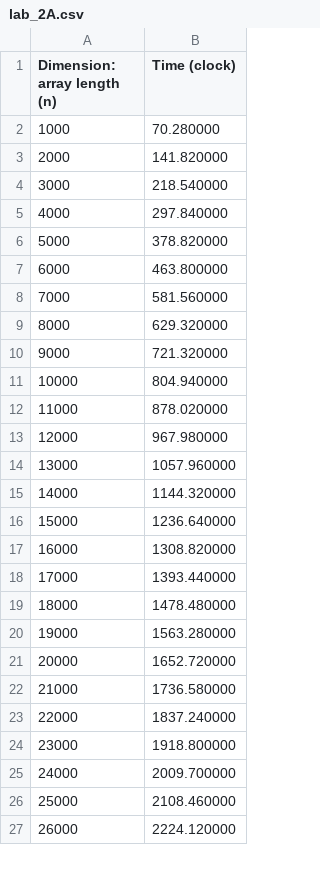
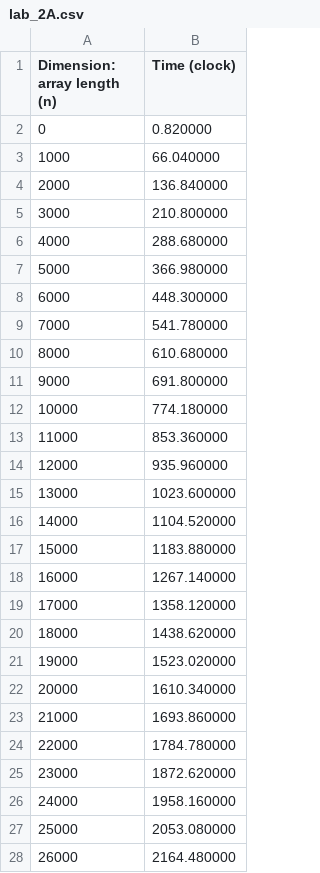
Before and after one commit to andrea-berardi/sorting-algorithms, a CSV file: results/lab_2A.csv, drawn as a sheet; only a part is shown; the diff covers the shown part only.

```diff
--- a/results/lab_2A.csv
+++ b/results/lab_2A.csv
@@ -1,27 +1,28 @@
 Dimension: array length (n),Time (clock)
-1000,70.280000
-2000,141.820000
-3000,218.540000
-4000,297.840000
-5000,378.820000
-6000,463.800000
-7000,581.560000
-8000,629.320000
-9000,721.320000
-10000,804.940000
-11000,878.020000
-12000,967.980000
-13000,1057.960000
-14000,1144.320000
-15000,1236.640000
-16000,1308.820000
-17000,1393.440000
-18000,1478.480000
-19000,1563.280000
-20000,1652.720000
-21000,1736.580000
-22000,1837.240000
-23000,1918.800000
-24000,2009.700000
-25000,2108.460000
-26000,2224.120000
+0,0.820000
+1000,66.040000
+2000,136.840000
+3000,210.800000
+4000,288.680000
+5000,366.980000
+6000,448.300000
+7000,541.780000
+8000,610.680000
+9000,691.800000
+10000,774.180000
+11000,853.360000
+12000,935.960000
+13000,1023.600000
+14000,1104.520000
+15000,1183.880000
+16000,1267.140000
+17000,1358.120000
+18000,1438.620000
+19000,1523.020000
+20000,1610.340000
+21000,1693.860000
+22000,1784.780000
+23000,1872.620000
+24000,1958.160000
+25000,2053.080000
+26000,2164.480000
```
Also changed, not shown: 24 edited cells elsewhere in this file, results/lab_1.csv.
